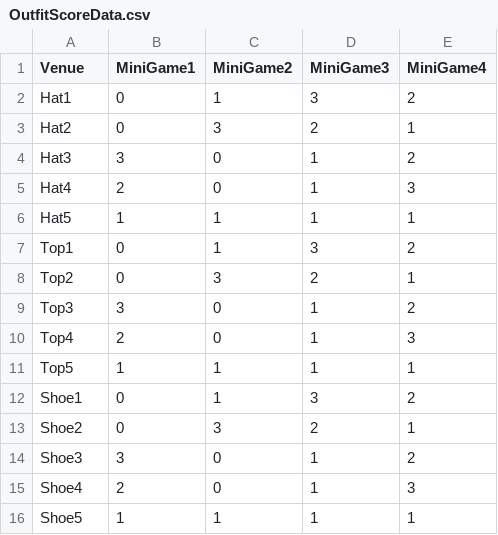
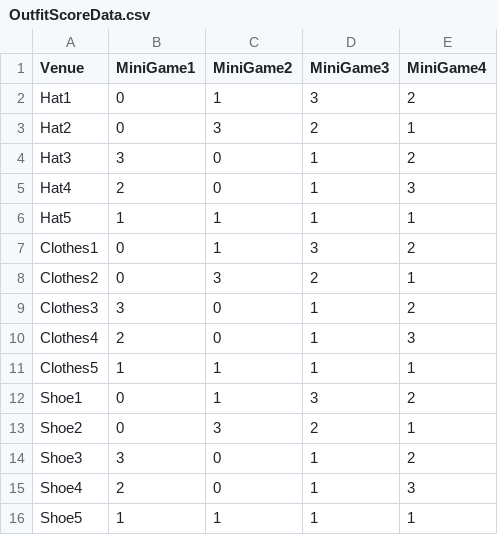
Before and after one commit to Domokunx/GGJ2024, a CSV file: GGJ2024/Assets/Resources/OutfitScoreData.csv, drawn as a sheet.

Commit message:
Score system done in KotaScene

```diff
--- a/GGJ2024/Assets/Resources/OutfitScoreData.csv
+++ b/GGJ2024/Assets/Resources/OutfitScoreData.csv
@@ -6,7 +6,7 @@ Hat4,2,0,1,3
 Hat5,1,1,1,1
-Top1,0,1,3,2
-Top2,0,3,2,1
-Top3,3,0,1,2
-Top4,2,0,1,3
-Top5,1,1,1,1
+Clothes1,0,1,3,2
+Clothes2,0,3,2,1
+Clothes3,3,0,1,2
+Clothes4,2,0,1,3
+Clothes5,1,1,1,1
 Shoe1,0,1,3,2
```
Also changed, not shown: 2 other files.
